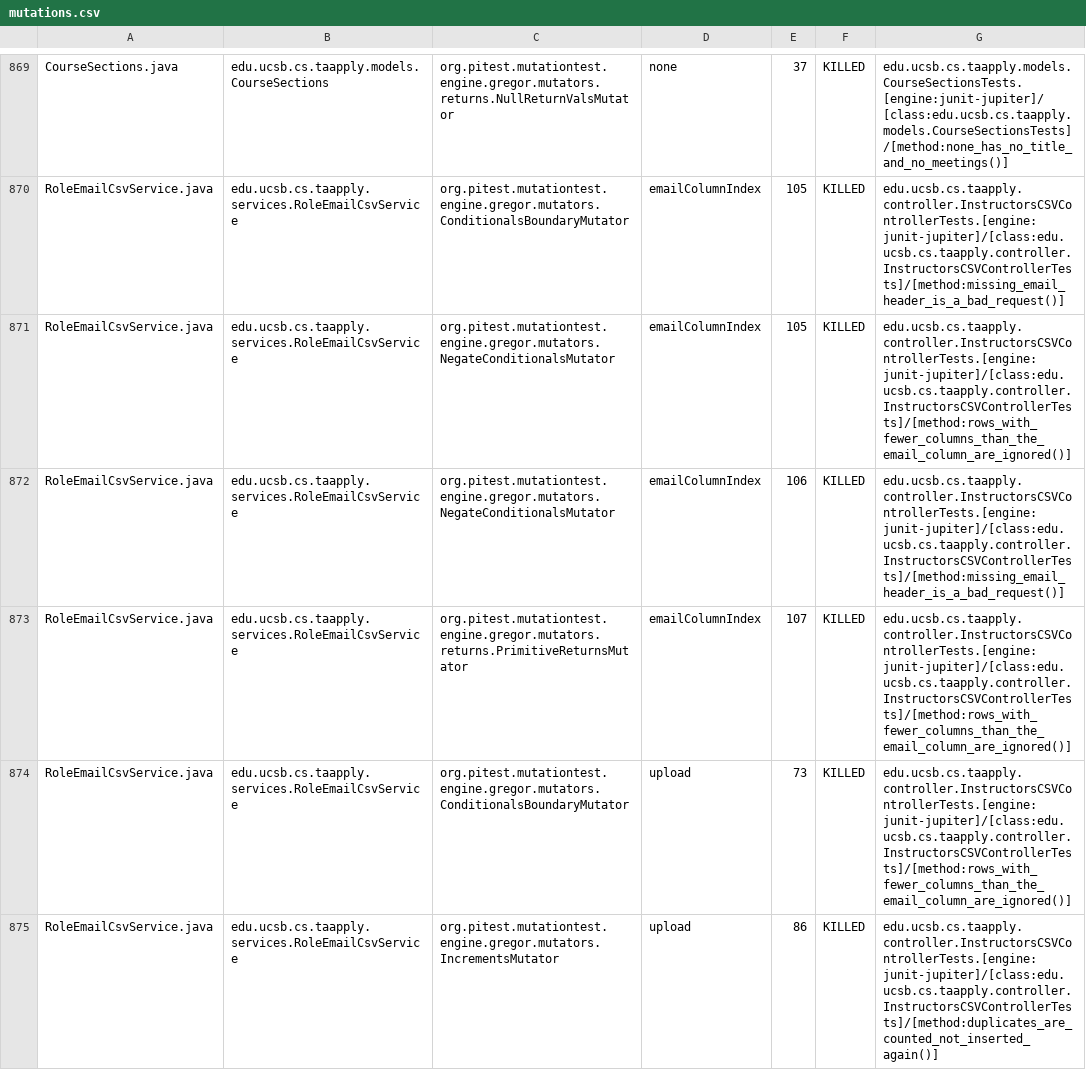
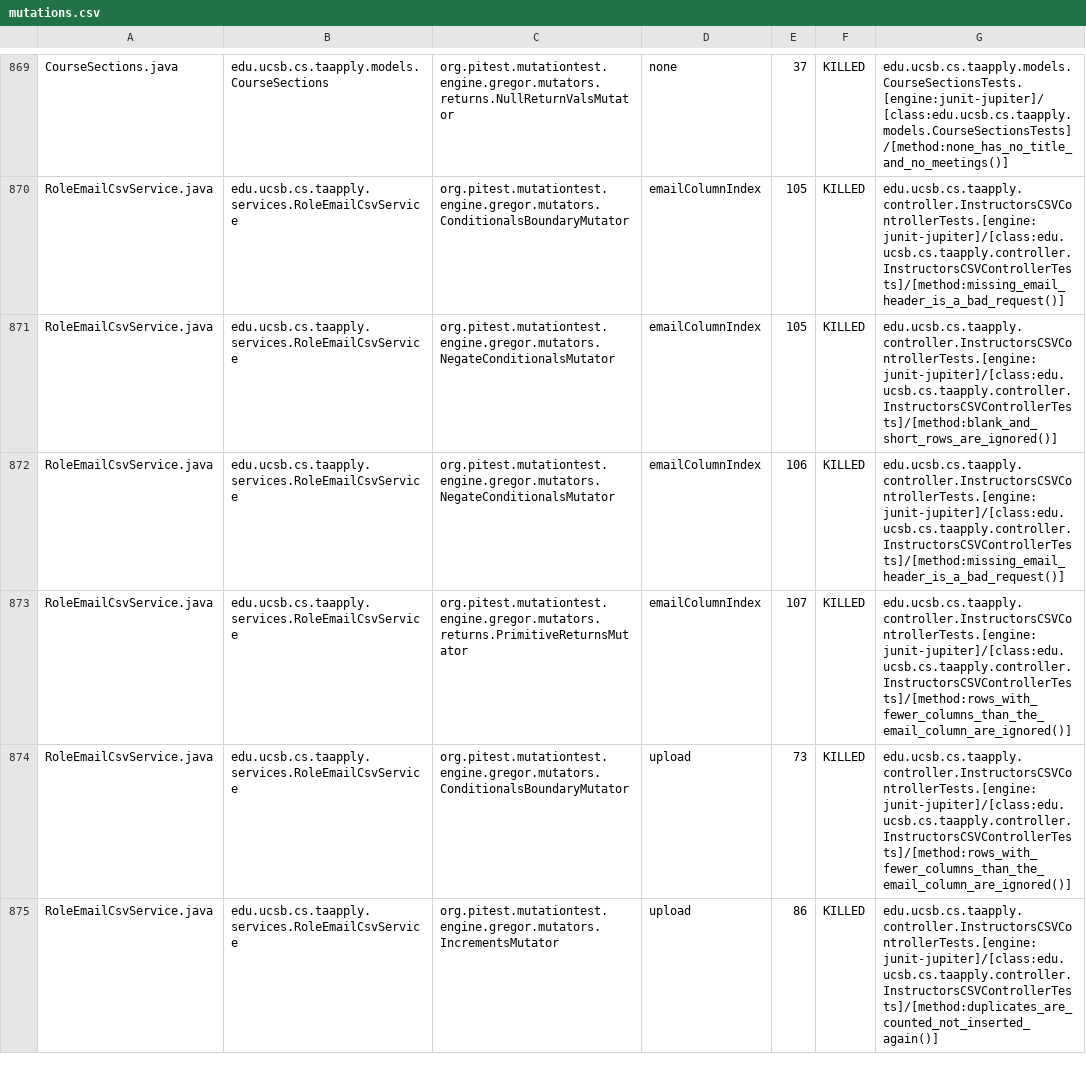
Before and after one commit to ucsb-cs156/proj-ta-apply, a CSV file: prs/168/pitest/mutations.csv, drawn as a sheet; only a part is shown, gaps mark what is left out; the diff covers the shown part only.

Commit message:
Deploying to gh-pages from @ ucsb-cs156/proj-ta-apply@1e01ccf7c64a0505e76c9f4fe51ab5963b8e7586 🚀

```diff
--- a/prs/168/pitest/mutations.csv
+++ b/prs/168/pitest/mutations.csv
@@ -870,3 +870,3 @@ CourseSections.java,edu.ucsb.cs.taapply.models.CourseSections,org.pitest.mutatio
 RoleEmailCsvService.java,edu.ucsb.cs.taapply.services.RoleEmailCsvService,org.pitest.mutationtest.engine.gregor.mutators.ConditionalsBoundaryMutator,emailColumnIndex,105,KILLED,edu.ucsb.cs.taapply.controller.InstructorsCSVControllerTests.[engine:junit-jupiter]/[class:edu.ucsb.cs.taapply.controller.InstructorsCSVControllerTests]/[method:missing_email_header_is_a_bad_request()]
-RoleEmailCsvService.java,edu.ucsb.cs.taapply.services.RoleEmailCsvService,org.pitest.mutationtest.engine.gregor.mutators.NegateConditionalsMutator,emailColumnIndex,105,KILLED,edu.ucsb.cs.taapply.controller.InstructorsCSVControllerTests.[engine:junit-jupiter]/[class:edu.ucsb.cs.taapply.controller.InstructorsCSVControllerTests]/[method:rows_with_fewer_columns_than_the_email_column_are_ignored()]
+RoleEmailCsvService.java,edu.ucsb.cs.taapply.services.RoleEmailCsvService,org.pitest.mutationtest.engine.gregor.mutators.NegateConditionalsMutator,emailColumnIndex,105,KILLED,edu.ucsb.cs.taapply.controller.InstructorsCSVControllerTests.[engine:junit-jupiter]/[class:edu.ucsb.cs.taapply.controller.InstructorsCSVControllerTests]/[method:blank_and_short_rows_are_ignored()]
 RoleEmailCsvService.java,edu.ucsb.cs.taapply.services.RoleEmailCsvService,org.pitest.mutationtest.engine.gregor.mutators.NegateConditionalsMutator,emailColumnIndex,106,KILLED,edu.ucsb.cs.taapply.controller.InstructorsCSVControllerTests.[engine:junit-jupiter]/[class:edu.ucsb.cs.taapply.controller.InstructorsCSVControllerTests]/[method:missing_email_header_is_a_bad_request()]
```
Also changed, not shown: 113 edited cells elsewhere in this file, 56 other files.
